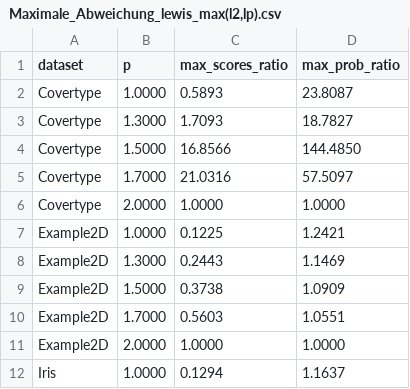
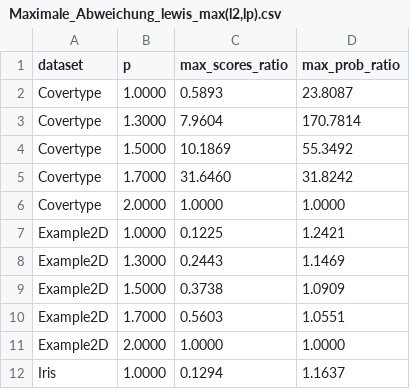
Before and after one commit to Hanjin99/Bachelorarbeit, a CSV file: notebooks/Tabellen/Maximale_Abweichung_lewis_max(l2,lp).csv, drawn as a sheet; only a part is shown.

```diff
--- a/notebooks/Tabellen/Maximale_Abweichung_lewis_max(l2,lp).csv
+++ b/notebooks/Tabellen/Maximale_Abweichung_lewis_max(l2,lp).csv
@@ -2,5 +2,5 @@ dataset,p,max_scores_ratio,max_prob_ratio
 Covertype,1.0000,0.5893,23.8087
-Covertype,1.3000,1.7093,18.7827
-Covertype,1.5000,16.8566,144.4850
-Covertype,1.7000,21.0316,57.5097
+Covertype,1.3000,7.9604,170.7814
+Covertype,1.5000,10.1869,55.3492
+Covertype,1.7000,31.6460,31.8242
 Covertype,2.0000,1.0000,1.0000
```
Also changed, not shown: notebooks/Plots/BA_Comparison/TopK_thresholds_table.csv, notebooks/Tabellen/Bestimmung_c.csv, 45 other files.
